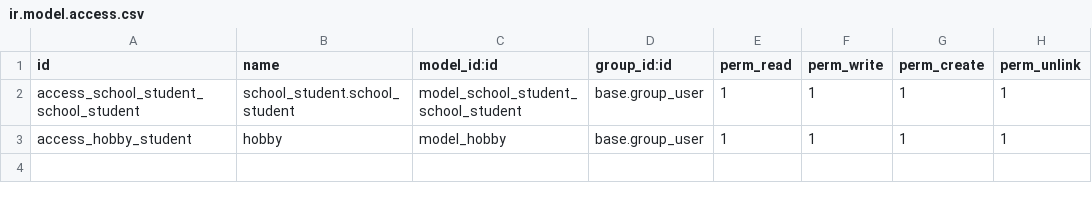
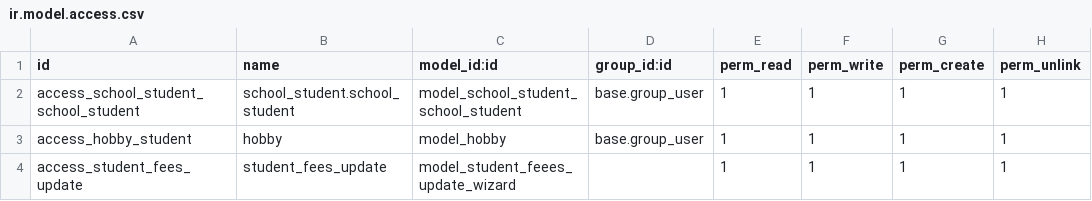
Before and after one commit to mverro/Odoo_Project, a CSV file: custom/school_student/security/ir.model.access.csv, drawn as a sheet.

```diff
--- a/custom/school_student/security/ir.model.access.csv
+++ b/custom/school_student/security/ir.model.access.csv
@@ -3 +3,2 @@ access_school_student_school_student,school_student.school_student,model_school_
 access_hobby_student,hobby,model_hobby,base.group_user,1,1,1,1
+access_student_fees_update,student_fees_update,model_student_feees_update_wizard,,1,1,1,1
```
Also changed, not shown: 15 other files.
